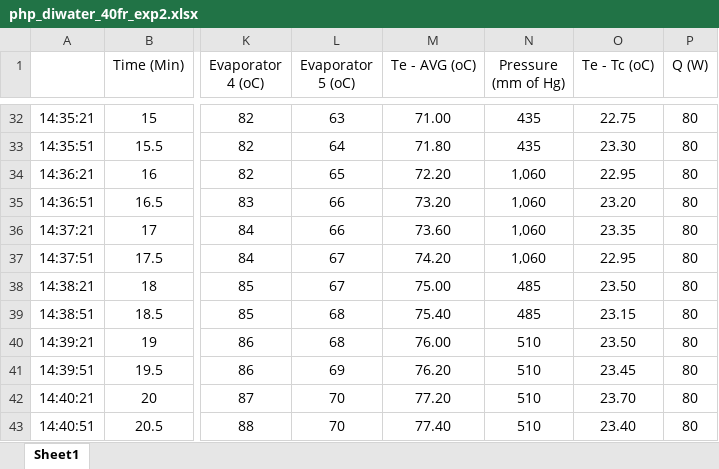
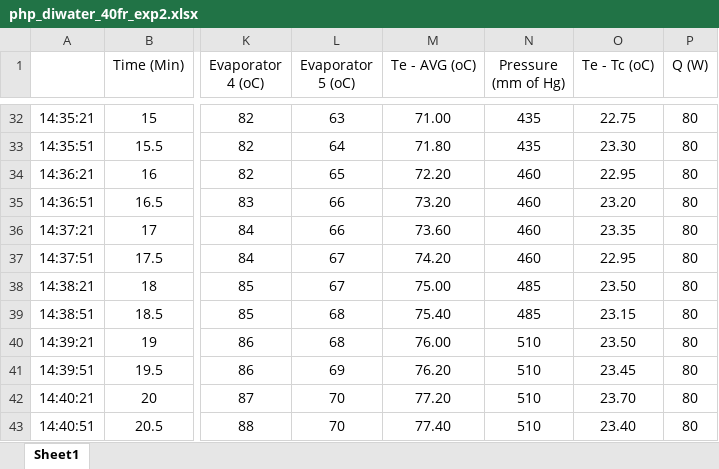
Before and after one commit to nirmalparmarphd/PulseHeatPipe, an Excel workbook: data/di_water_exp/40_FR/php_diwater_40fr_exp2.xlsx, sheet Sheet1, drawn as a sheet; only a part is shown, gaps mark what is left out; values as stored, in another font and other column widths than the file's, no borders; charts and pictures not drawn; the diff names each change by its address in the sheet, - before the commit and + after, or states it on an @@ line.

Commit message:
code update, corrected data for di-water 40fr

```diff
--- a/data/di_water_exp/40_FR/php_diwater_40fr_exp2.xlsx (sheet Sheet1)
+++ b/data/di_water_exp/40_FR/php_diwater_40fr_exp2.xlsx (sheet Sheet1)
-N34:N37 (Pressure (mm of Hg)): 1,060
+N34:N37 (Pressure (mm of Hg)): 460
```
Also changed, not shown: charts or pictures, 9 other files.
